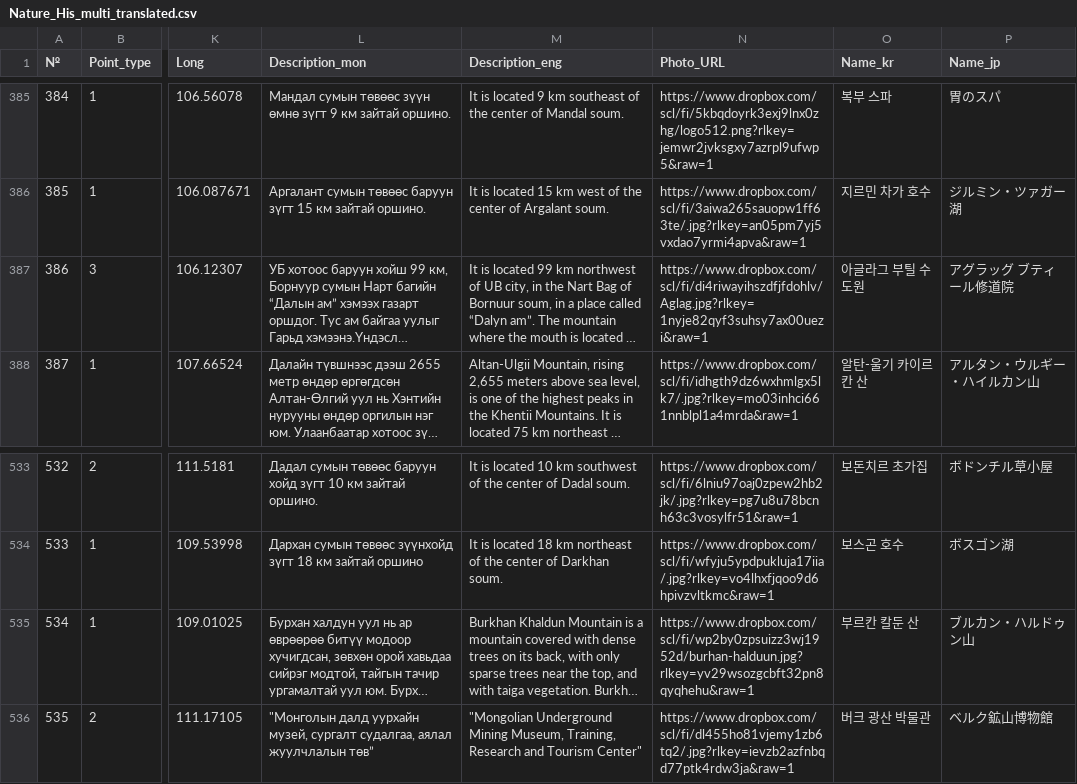
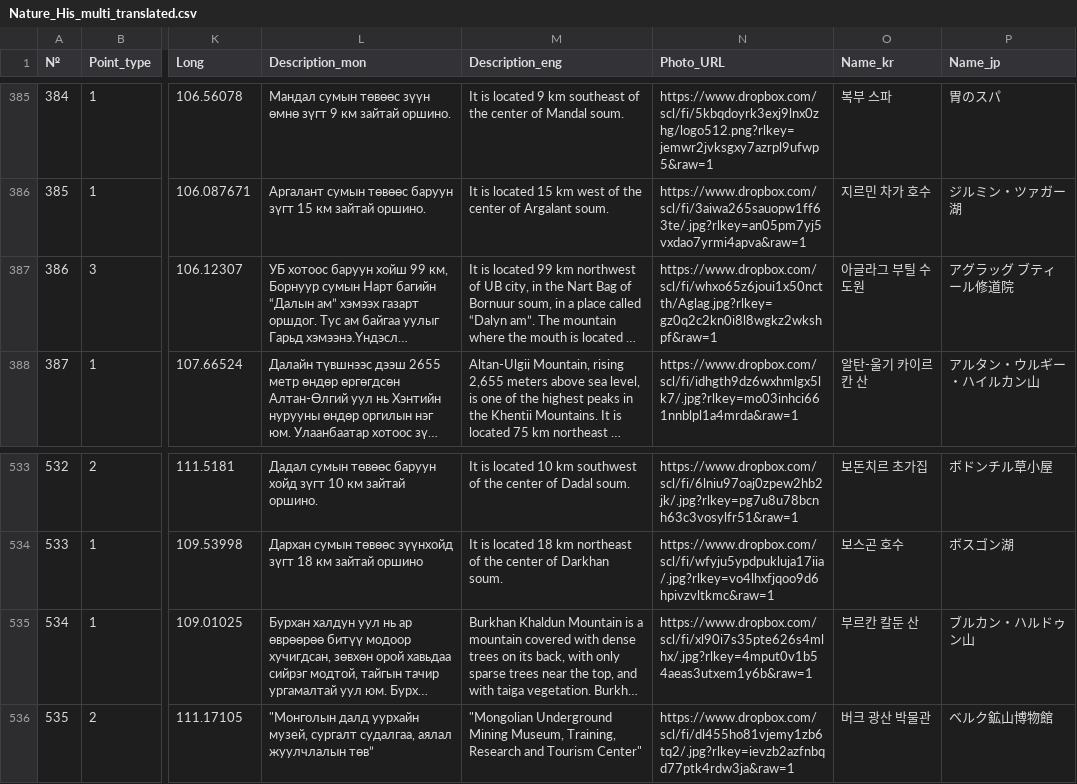
Before and after one commit to BayarCh/MongoliaGuideMap, a CSV file: Nature_His_multi_translated.csv, drawn as a sheet; only a part is shown, gaps mark what is left out; long unchanged cells end in …; the diff names each change by its address in the sheet, - before the commit and + after, or states it on an @@ line.

```diff
--- a/Nature_His_multi_translated.csv
+++ b/Nature_His_multi_translated.csv
-N387 (Photo_URL): https://www.dropbox.com/scl/fi/di4riwayihszdfjfdohlv/Aglag.jpg?rlkey=1nyje82qyf3suhsy7ax00uezi&raw=1
+N387 (Photo_URL): https://www.dropbox.com/scl/fi/whxo65z6joui1x50nctth/Aglag.jpg?rlkey=gz0q2c2kn0i8l8wgkz2wkshpf&raw=1
-N535 (Photo_URL): https://www.dropbox.com/scl/fi/wp2by0zpsuizz3wj1952d/burhan-halduun.jpg?rlkey=yv29wsozgcbft32pn8qyqhehu&raw=1
+N535 (Photo_URL): https://www.dropbox.com/scl/fi/xl90i7s35pte626s4mlhx/.jpg?rlkey=4mput0v1b54aeas3utxem1y6b&raw=1
```
Also changed, not shown: Tourist_camps_multi.csv, 1 other file.
